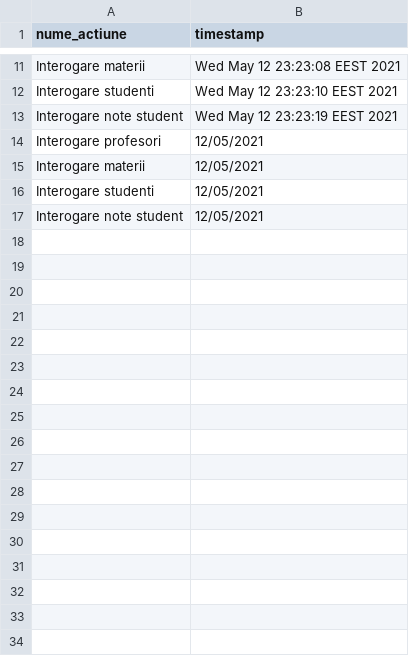
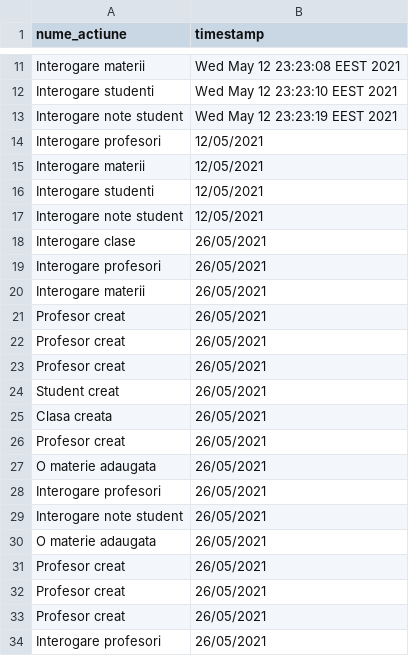
Before and after one commit to AntonVonDelta/PAOProiect, a CSV file: Catalog/audit.csv, drawn as a sheet; only a part is shown, gaps mark what is left out.

```diff
--- a/Catalog/audit.csv
+++ b/Catalog/audit.csv
@@ -17 +17,18 @@ Interogare studenti,12/05/2021
 Interogare note student,12/05/2021
+Interogare clase,26/05/2021
+Interogare profesori,26/05/2021
+Interogare materii,26/05/2021
+Profesor creat,26/05/2021
+Profesor creat,26/05/2021
+Profesor creat,26/05/2021
+Student creat,26/05/2021
+Clasa creata,26/05/2021
+Profesor creat,26/05/2021
+O materie adaugata,26/05/2021
+Interogare profesori,26/05/2021
+Interogare note student,26/05/2021
+O materie adaugata,26/05/2021
+Profesor creat,26/05/2021
+Profesor creat,26/05/2021
+Profesor creat,26/05/2021
+Interogare profesori,26/05/2021
```
Also changed, not shown: 9 other files.
